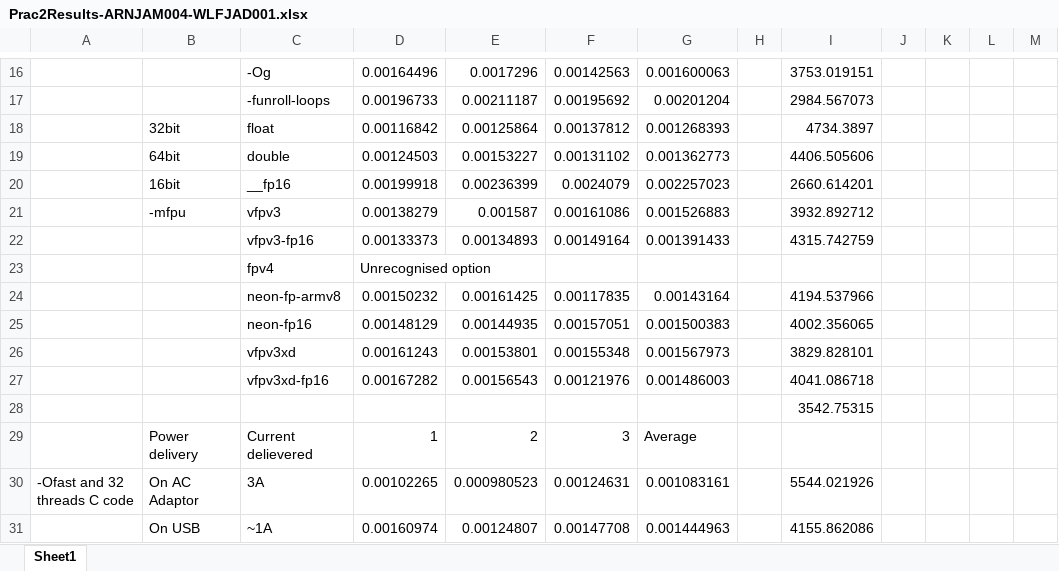
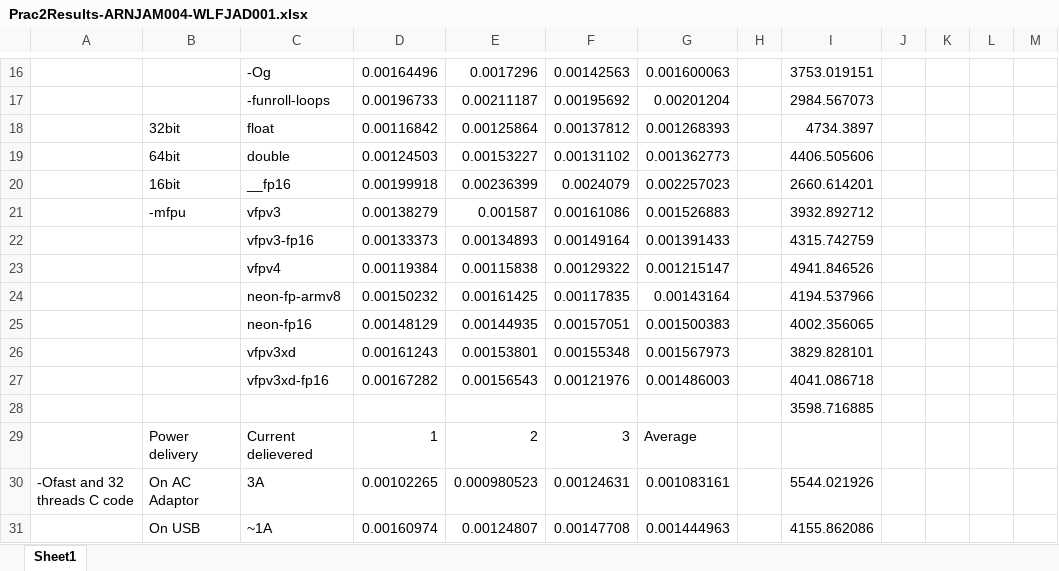
Before and after one commit to jadonwolffs/eee3095S, an Excel workbook: Prac2/Prac2Results-ARNJAM004-WLFJAD001.xlsx, sheet Sheet1, drawn as a sheet; only a part is shown, gaps mark what is left out; values as stored, in another font and other column widths than the file's, no borders; removed rows and columns are numbered as before the commit, all else as after; the diff names each change by its address in the sheet, - before the commit and + after, or states it on an @@ line.

Commit message:
added vfpv4 results

```diff
--- a/Prac2/Prac2Results-ARNJAM004-WLFJAD001.xlsx (sheet Sheet1)
+++ b/Prac2/Prac2Results-ARNJAM004-WLFJAD001.xlsx (sheet Sheet1)
-row 23:  |  | fpv4 | Unrecognised option
+row 23:  |  | vfpv4 | 0.00119384 | 0.00115838 | 0.00129322 | 0.001215147 |  | 4941.846526
-I28: 3542.75315
+I28: 3598.716885
```
